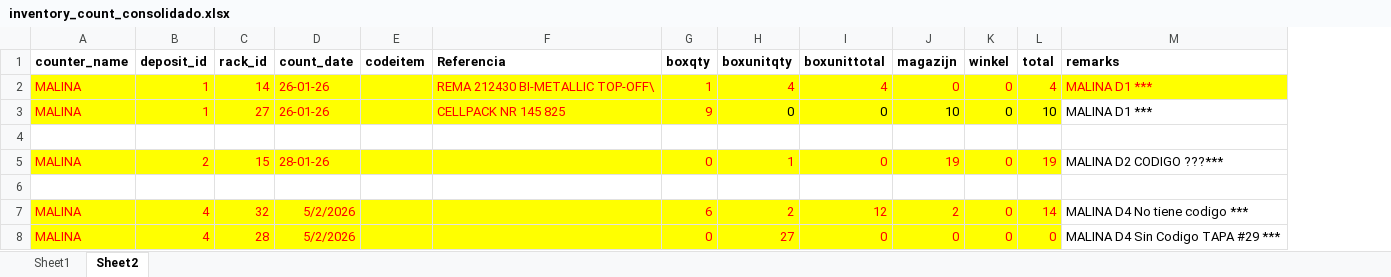
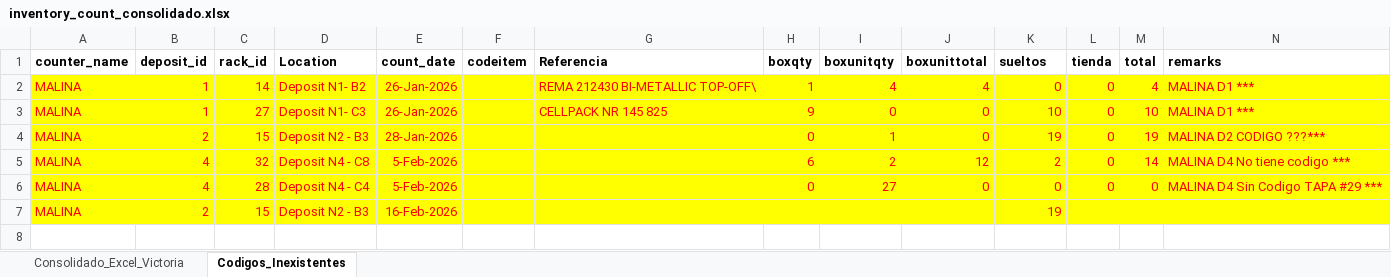
Before and after one commit to angelrgonzalezg/inventariovlm, an Excel workbook: csv/inventory_count_consolidado.xlsx, sheet Codigos_Inexistentes, drawn as a sheet; values as stored, in another font and other column widths than the file's, no borders; removed rows and columns are numbered as before the commit, all else as after; the diff names each change by its address in the sheet, - before the commit and + after, or states it on an @@ line.

```diff
--- a/csv/inventory_count_consolidado.xlsx (sheet Codigos_Inexistentes)
+++ b/csv/inventory_count_consolidado.xlsx (sheet Codigos_Inexistentes)
-sheet tab: Sheet1
+sheet tab: Consolidado_Excel_Victoria
-sheet tab: Sheet2
+sheet tab: Codigos_Inexistentes
+column D (Location), rows 2-6: Deposit N1- B2 | Deposit N1- C3 | Deposit N2 - B3 | Deposit N4 - C8 | Deposit N4 - C4
-K1: magazijn
+K1: sueltos
-L1: winkel
+L1: tienda
-E2:E3 (count_date): 26-01-26
+E2:E3 (count_date): 26-Jan-2026
-I3:N3 text colour: black
+I3:N3 text colour: #FF0000
-N3 fill: none
+N3 fill: #FFFF00
-row 4: (empty)
-E4 (count_date): 28-01-26
+E4 (count_date): 28-Jan-2026
@@ N4 text colour: black → #FF0000, fill: none → #FFFF00 @@
-row 6: (empty)
-E5:E6 (count_date): 5/2/2026
+E5:E6 (count_date): 5-Feb-2026
@@ N5:N6 text colour: black → #FF0000, fill: none → #FFFF00 @@
+row 7: MALINA | 2 | 15 | Deposit N2 - B3 | 16-Feb-2026 |  |  |  |  |  | 19
```
Also changed, not shown: formulas that keep their value, 27 other files.
